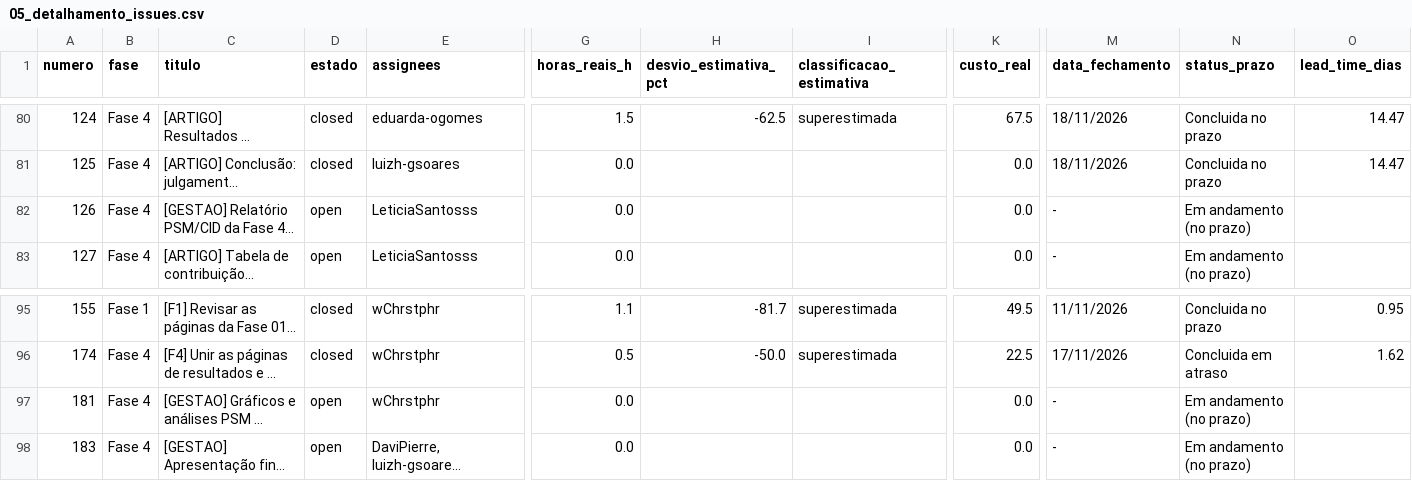
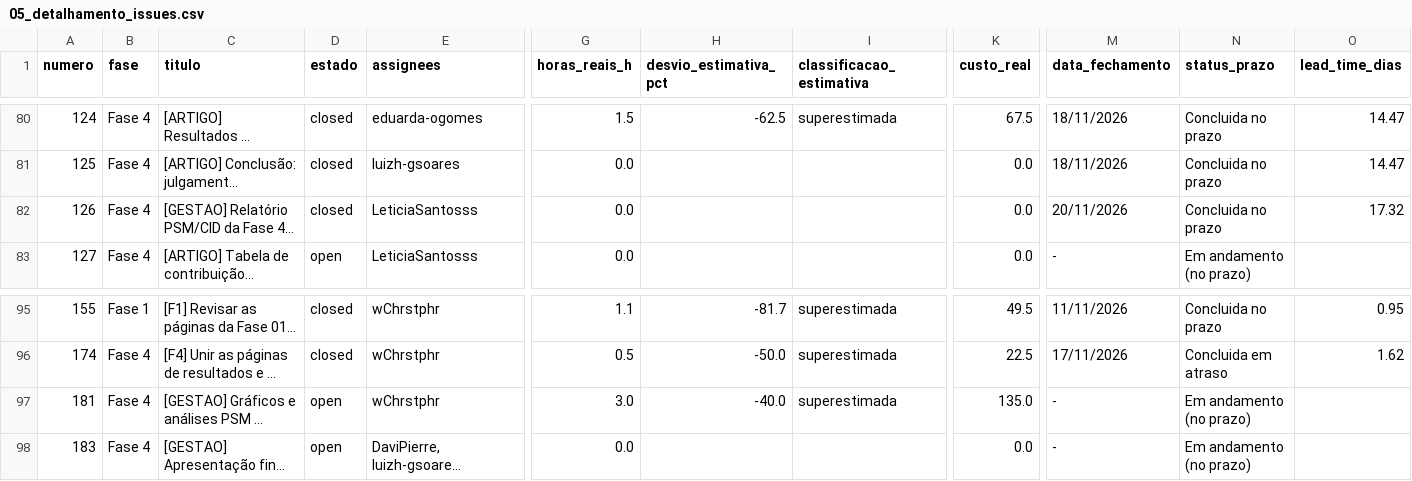
Before and after one commit to FCTE-Qualidade-de-Software-1/2026-2_T02_KAREN_JONES, a CSV file: dados/gestao/05_detalhamento_issues.csv, drawn as a sheet; only a part is shown, gaps mark what is left out; long unchanged cells end in …; the diff names each change by its address in the sheet, - before the commit and + after, or states it on an @@ line.

```diff
--- a/dados/gestao/05_detalhamento_issues.csv
+++ b/dados/gestao/05_detalhamento_issues.csv
-D82 (estado): open
+D82 (estado): closed
-M82 (data_fechamento): -
+M82 (data_fechamento): 20/11/2026
-N82 (status_prazo): Em andamento (no prazo)
+N82 (status_prazo): Concluida no prazo
-O82 (lead_time_dias): (empty)
+O82 (lead_time_dias): 17.32
-G97 (horas_reais_h): 0.0
+G97 (horas_reais_h): 3.0
-H97 (desvio_estimativa_pct): (empty)
+H97 (desvio_estimativa_pct): -40.0
-I97 (classificacao_estimativa): (empty)
+I97 (classificacao_estimativa): superestimada
-K97 (custo_real): 0.0
+K97 (custo_real): 135.0
```
Also changed, not shown: dados/gestao/01_recursos_e_custos_fases.csv, dados/gestao/02_calendario_e_progresso_fases.csv, 27 other files.
